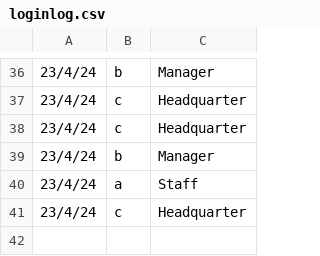
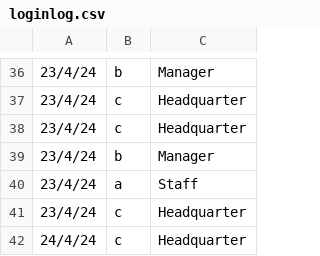
Before and after one commit to Troxq/Stock_Management, a CSV file: Logfile/loginlog.csv, drawn as a sheet; only a part is shown, gaps mark what is left out; the diff names each change by its address in the sheet, - before the commit and + after, or states it on an @@ line.

```diff
--- a/Logfile/loginlog.csv
+++ b/Logfile/loginlog.csv
+row 42: 24/4/24 | c | Headquarter
```
Also changed, not shown: 3 other files.
